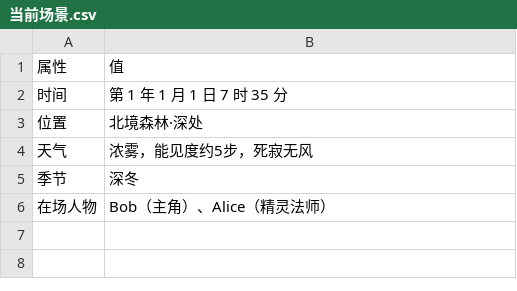
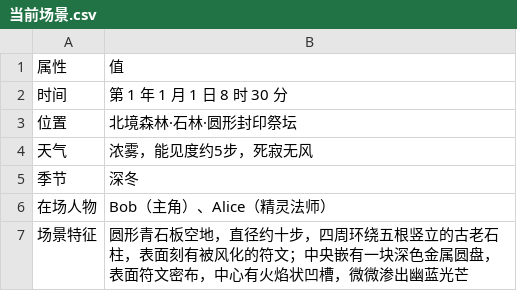
Before and after one commit to hoholidayx/rpg_world, a CSV file: data/非公开行程/sessions/default/status/全局状态/当前场景.csv, drawn as a sheet.

```diff
--- a/data/非公开行程/sessions/default/status/全局状态/当前场景.csv
+++ b/data/非公开行程/sessions/default/status/全局状态/当前场景.csv
@@ -1,4 +1,4 @@
 属性,值
-时间,第 1 年 1 月 1 日 7 时 35 分
-位置,北境森林·深处
+时间,第 1 年 1 月 1 日 8 时 30 分
+位置,北境森林·石林·圆形封印祭坛
 天气,浓雾，能见度约5步，死寂无风
@@ -6 +6,2 @@
 在场人物,Bob（主角）、Alice（精灵法师）
+场景特征,圆形青石板空地，直径约十步，四周环绕五根竖立的古老石柱，表面刻有被风化的符文；中央嵌有一块深色金属圆盘，表面符文密布，中心有火焰状凹槽，微微渗出幽蓝光芒
```
Also changed, not shown: 6 other files.
